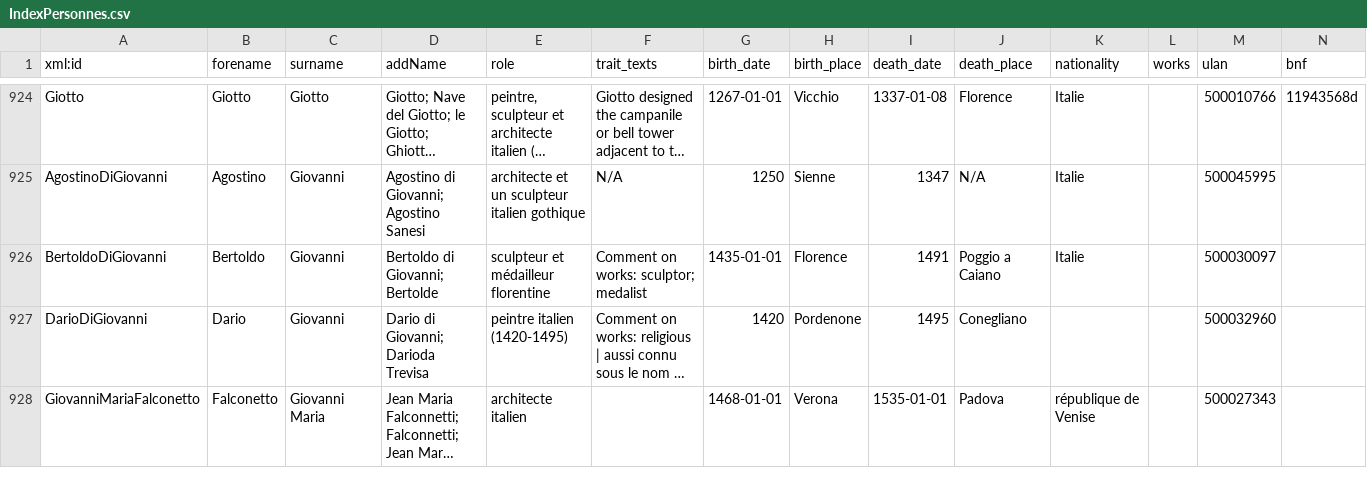
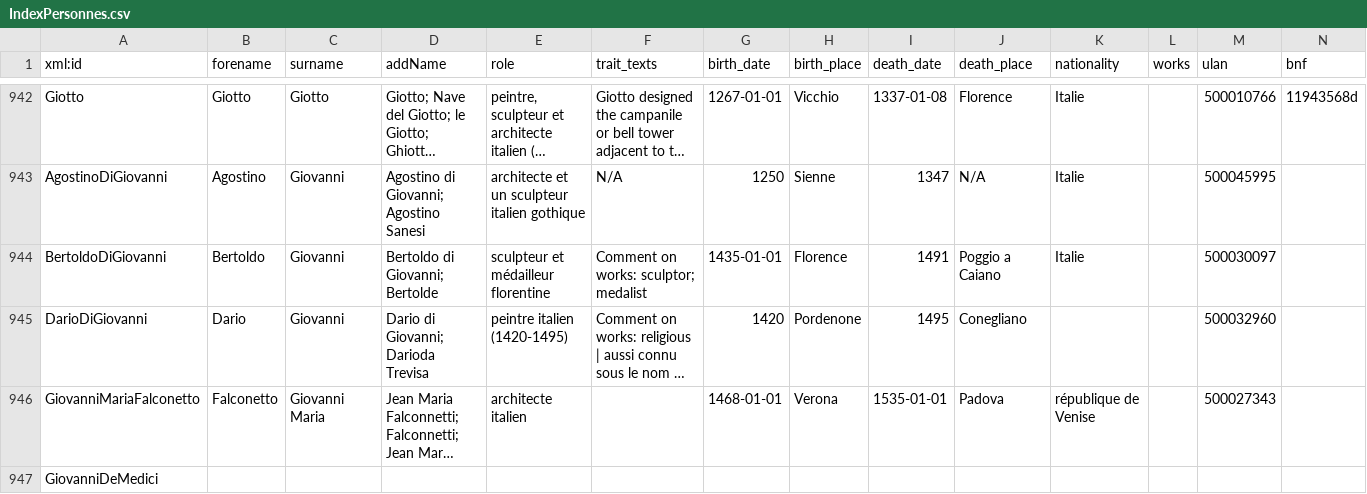
Before and after one commit to ANR-ArTerm/scripts, a CSV file: index/IndexPersonnes.csv, drawn as a sheet; only a part is shown, gaps mark what is left out; long unchanged cells end in …; rows hold the shown columns only; the diff covers the shown part only; the diff names each change by its address in the sheet, - before the commit and + after, or states it on an @@ line.

```diff
--- a/index/IndexPersonnes.csv
+++ b/index/IndexPersonnes.csv
+row 947: GiovanniDeMedici
```
Also changed, not shown: 31 added rows and 3 edited cells elsewhere in this file, 2 other files.
